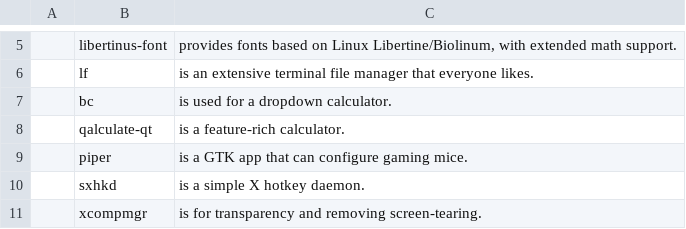
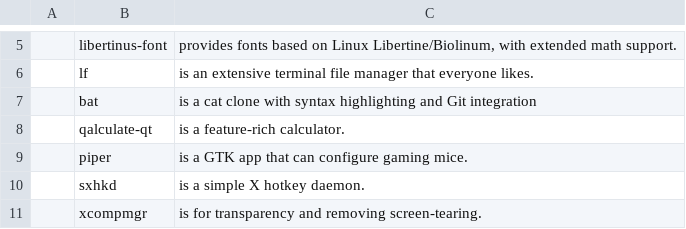
Before and after one commit to Alpuds/config, a CSV file: progs.csv, drawn as a sheet; only a part is shown, gaps mark what is left out; removed rows and columns are numbered as before the commit, all else as after; the diff names each change by its address in the sheet, - before the commit and + after, or states it on an @@ line.

Commit message:
made lf previewer work for video/audio and json
for progs.csv:
    -bc
    +bat

The lf previewer relies on bat to display
json with syntax highlighting.

```diff
--- a/progs.csv
+++ b/progs.csv
-row 7:  | bc | is used for a dropdown calculator.
+row 7:  | bat | is a cat clone with syntax highlighting and Git integration
```
Also changed, not shown: 3 other files.
